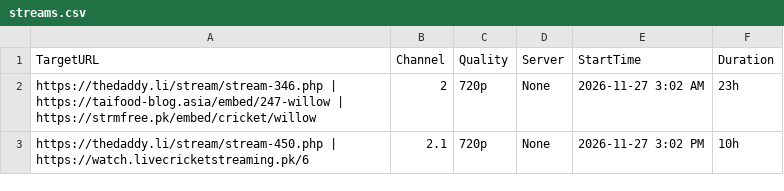
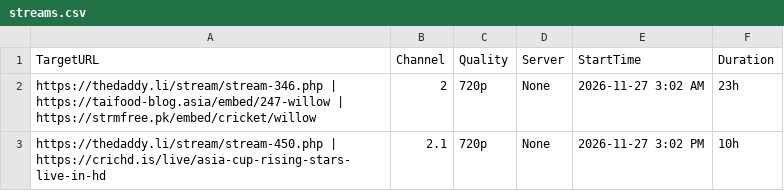
Before and after one commit to ijazkhanafri-lang/naa-poyeegaam222, a CSV file: streams.csv, drawn as a sheet.

Commit message:
Update streams.csv

```diff
--- a/streams.csv
+++ b/streams.csv
@@ -2,2 +2,2 @@ TargetURL,Channel,Quality,Server,StartTime,Duration
 https://thedaddy.li/stream/stream-346.php | https://taifood-blog.asia/embed/247-willow | https://strmfree.pk/embed/cricket/willow,2,720p,None,2026-11-27 3:02 AM,23h
-https://thedaddy.li/stream/stream-450.php | https://watch.livecricketstreaming.pk/6,2.1,720p,None,2026-11-27 3:02 PM,10h
+https://thedaddy.li/stream/stream-450.php | https://crichd.is/live/asia-cup-rising-stars-live-in-hd,2.1,720p,None,2026-11-27 3:02 PM,10h
```
